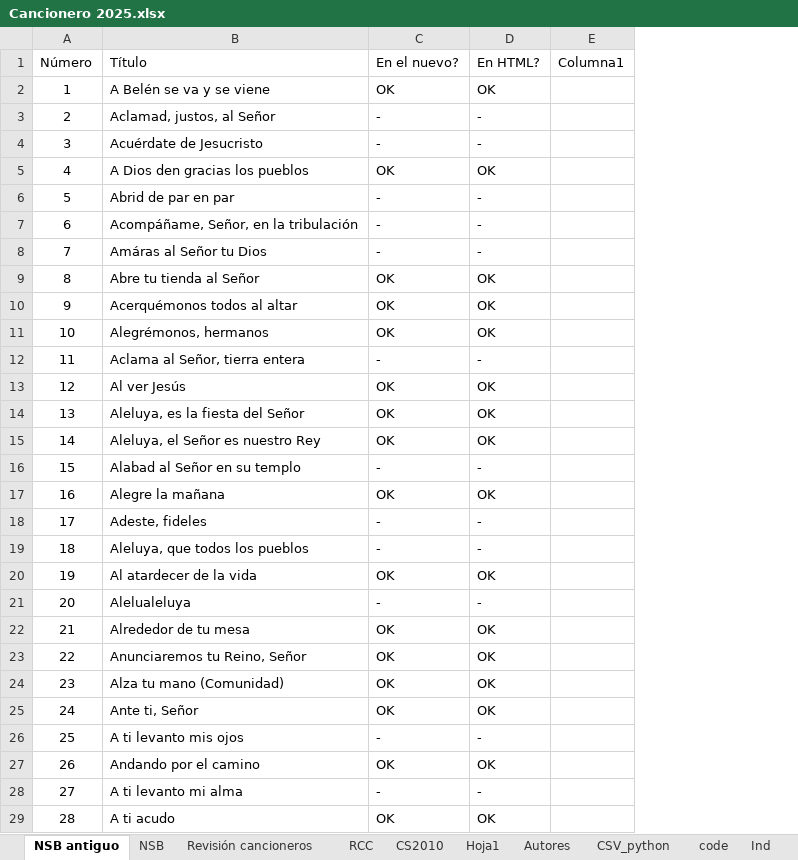
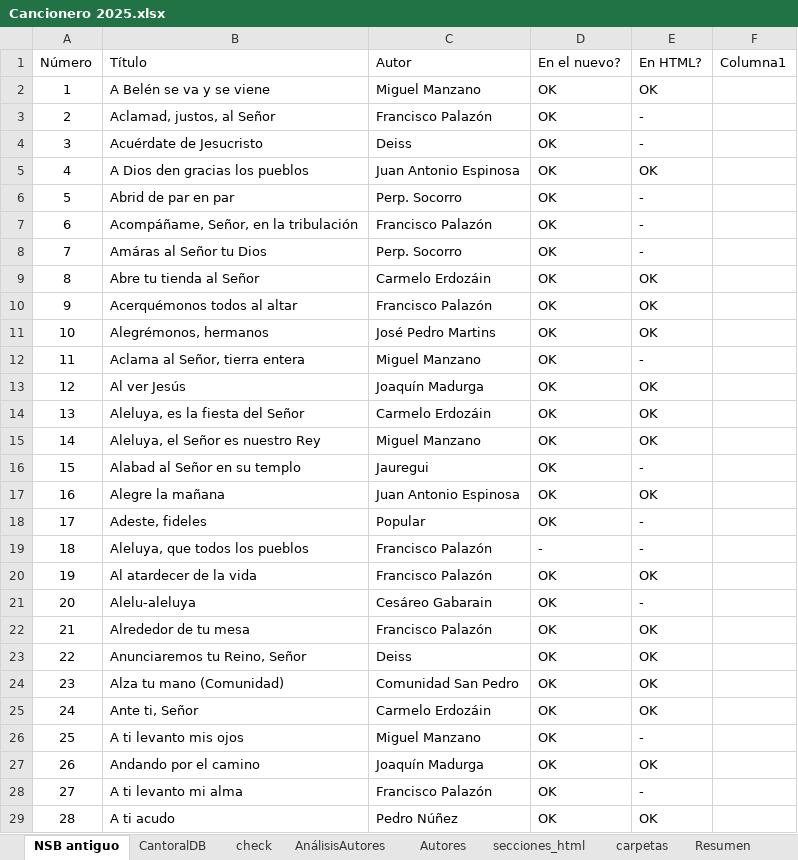
Before and after one commit to JuanjoML1/cantoralNSB, an Excel workbook: ignore/Cancionero 2025.xlsx, sheet NSB antiguo, drawn as a sheet; only a part is shown; values as stored, in another font and other column widths than the file's, no borders; table styles not drawn; addresses are those after the commit; the diff covers the shown part only; the diff names each change by its address in the sheet, - before the commit and + after, or states it on an @@ line.

```diff
--- a/ignore/Cancionero 2025.xlsx (sheet NSB antiguo)
+++ b/ignore/Cancionero 2025.xlsx (sheet NSB antiguo)
-sheet tab: NSB
+sheet tab: CantoralDB
-sheet tab: Revisión cancioneros
-sheet tab: RCC
-sheet tab: CS2010
-sheet tab: Hoja1
-sheet tab: CSV_python
-sheet tab: code
-sheet tab: Ind
+sheet tab: check
+sheet tab: AnálisisAutores
+sheet tab: secciones_html
+sheet tab: carpetas
+column C (Autor), rows 2-29: Miguel Manzano | Francisco Palazón | Deiss | Juan Antonio Espinosa | Perp. Socorro | Francisco Palazón | Perp. Socorro | Carmelo Erdozáin | Francisco Palazón | José Pedro Martins | Miguel Manzano | Joaquín Madurga | Carmelo Erdozáin | Miguel Manzano | Jauregui | Juan Antonio Espinosa | Popular | Francisco Palazón | Francisco Palazón | Cesáreo Gabarain | Francisco Palazón | Deiss | Comunidad San Pedro | Carmelo Erdozáin | Miguel Manzano | Joaquín Madurga | Francisco Palazón | Pedro Núñez
-D3:D4 (En el nuevo?): -
+D3:D4 (En el nuevo?): OK
-D6:D8 (En el nuevo?): -
+D6:D8 (En el nuevo?): OK
-D12 (En el nuevo?): -
+D12 (En el nuevo?): OK
-D16 (En el nuevo?): -
+D16 (En el nuevo?): OK
-D18 (En el nuevo?): -
+D18 (En el nuevo?): OK
-B21 (Título): Alelualeluya
+B21 (Título): Alelu-aleluya
-D21 (En el nuevo?): -
+D21 (En el nuevo?): OK
-D26 (En el nuevo?): -
+D26 (En el nuevo?): OK
-D28 (En el nuevo?): -
+D28 (En el nuevo?): OK
```
Also changed, not shown: 6 added rows, 4 removed rows, 171 edited cells and row numbers in column A elsewhere in this sheet, sheet CantoralDB, sheet Taizé, sheet Autores, sheet Resumen, other sheet tabs, formulas that keep their value, charts or pictures, 13 other files.
